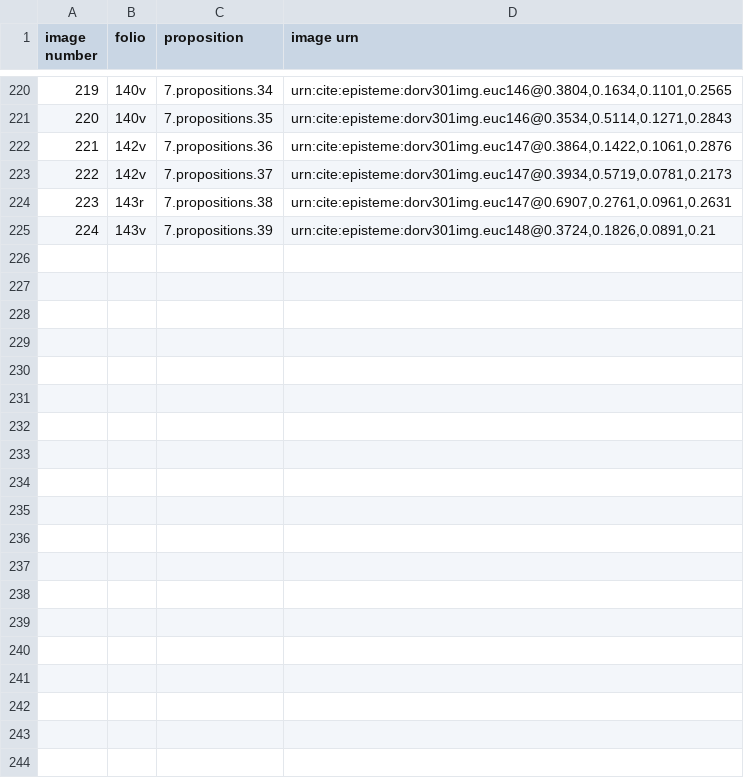
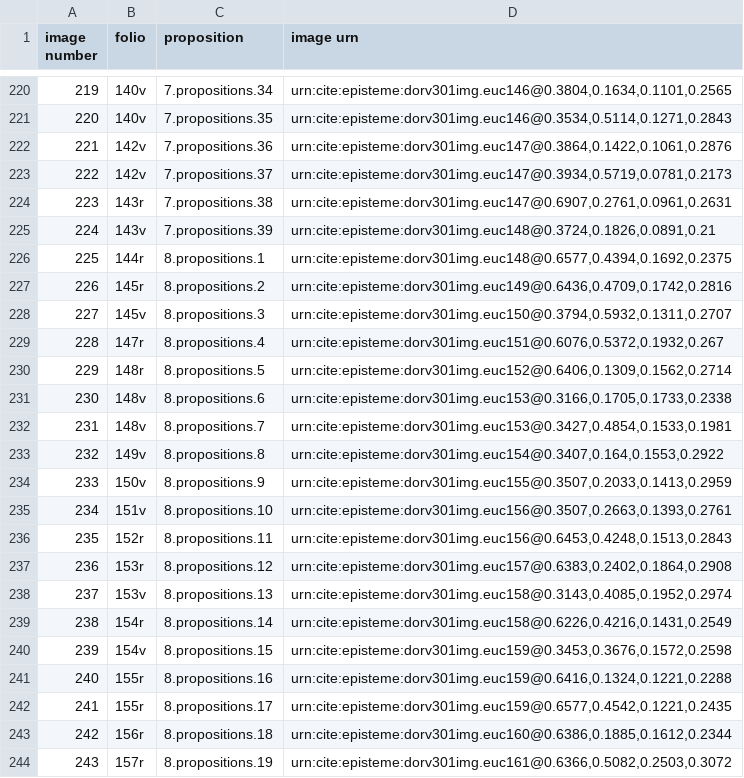
Before and after one commit to HCMID/schemata, a CSV file: D'Orville_imageToDiagram.csv, drawn as a sheet; only a part is shown, gaps mark what is left out; the diff covers the shown part only; the diff names each change by its address in the sheet, - before the commit and + after, or states it on an @@ line.

Commit message:
Update D'Orville_imageToDiagram.csv

```diff
--- a/D'Orville_imageToDiagram.csv
+++ b/D'Orville_imageToDiagram.csv
+row 226: 225 | 144r | 8.propositions.1 | urn:cite:episteme:dorv301img.euc148@0.6577,0.4394,0.1692,0.2375
+row 227: 226 | 145r | 8.propositions.2 | urn:cite:episteme:dorv301img.euc149@0.6436,0.4709,0.1742,0.2816
+row 228: 227 | 145v | 8.propositions.3 | urn:cite:episteme:dorv301img.euc150@0.3794,0.5932,0.1311,0.2707
+row 229: 228 | 147r | 8.propositions.4 | urn:cite:episteme:dorv301img.euc151@0.6076,0.5372,0.1932,0.267
+row 230: 229 | 148r | 8.propositions.5 | urn:cite:episteme:dorv301img.euc152@0.6406,0.1309,0.1562,0.2714
+row 231: 230 | 148v | 8.propositions.6 | urn:cite:episteme:dorv301img.euc153@0.3166,0.1705,0.1733,0.2338
+row 232: 231 | 148v | 8.propositions.7 | urn:cite:episteme:dorv301img.euc153@0.3427,0.4854,0.1533,0.1981
+row 233: 232 | 149v | 8.propositions.8 | urn:cite:episteme:dorv301img.euc154@0.3407,0.164,0.1553,0.2922
+row 234: 233 | 150v | 8.propositions.9 | urn:cite:episteme:dorv301img.euc155@0.3507,0.2033,0.1413,0.2959
+row 235: 234 | 151v | 8.propositions.10 | urn:cite:episteme:dorv301img.euc156@0.3507,0.2663,0.1393,0.2761
+row 236: 235 | 152r | 8.propositions.11 | urn:cite:episteme:dorv301img.euc156@0.6453,0.4248,0.1513,0.2843
+row 237: 236 | 153r | 8.propositions.12 | urn:cite:episteme:dorv301img.euc157@0.6383,0.2402,0.1864,0.2908
+row 238: 237 | 153v | 8.propositions.13 | urn:cite:episteme:dorv301img.euc158@0.3143,0.4085,0.1952,0.2974
+row 239: 238 | 154r | 8.propositions.14 | urn:cite:episteme:dorv301img.euc158@0.6226,0.4216,0.1431,0.2549
+row 240: 239 | 154v | 8.propositions.15 | urn:cite:episteme:dorv301img.euc159@0.3453,0.3676,0.1572,0.2598
+row 241: 240 | 155r | 8.propositions.16 | urn:cite:episteme:dorv301img.euc159@0.6416,0.1324,0.1221,0.2288
+row 242: 241 | 155r | 8.propositions.17 | urn:cite:episteme:dorv301img.euc159@0.6577,0.4542,0.1221,0.2435
+row 243: 242 | 156r | 8.propositions.18 | urn:cite:episteme:dorv301img.euc160@0.6386,0.1885,0.1612,0.2344
+row 244: 243 | 157r | 8.propositions.19 | urn:cite:episteme:dorv301img.euc161@0.6366,0.5082,0.2503,0.3072
```
Also changed, not shown: 26 added rows elsewhere in this file.
